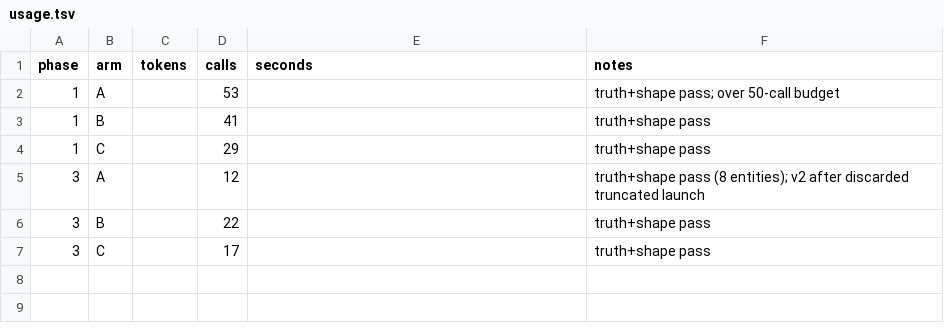
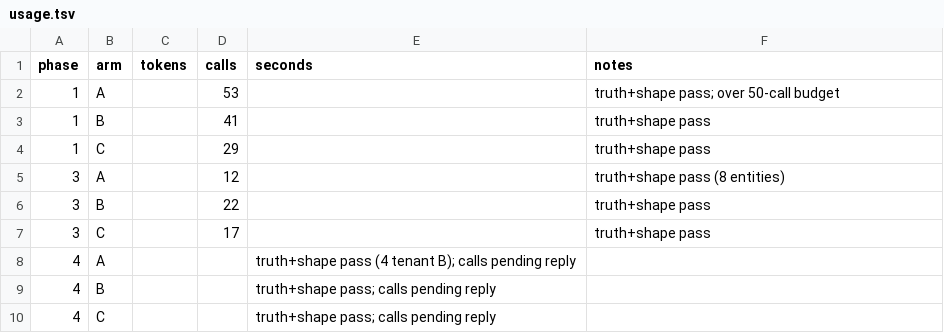
Before and after one commit to loganvolkers/toolbox, a TSV file: experiments/connector-ab/results/usage.tsv, drawn as a sheet.

```diff
--- a/experiments/connector-ab/results/usage.tsv
+++ b/experiments/connector-ab/results/usage.tsv
@@ -4,4 +4,7 @@ phase	arm	tokens	calls	seconds	notes
 1	C		29		truth+shape pass
-3	A		12		truth+shape pass (8 entities); v2 after discarded truncated launch
+3	A		12		truth+shape pass (8 entities)
 3	B		22		truth+shape pass
 3	C		17		truth+shape pass
+4	A			truth+shape pass (4 tenant B); calls pending reply
+4	B			truth+shape pass; calls pending reply
+4	C			truth+shape pass; calls pending reply
```
Also changed, not shown: 15 other files.
